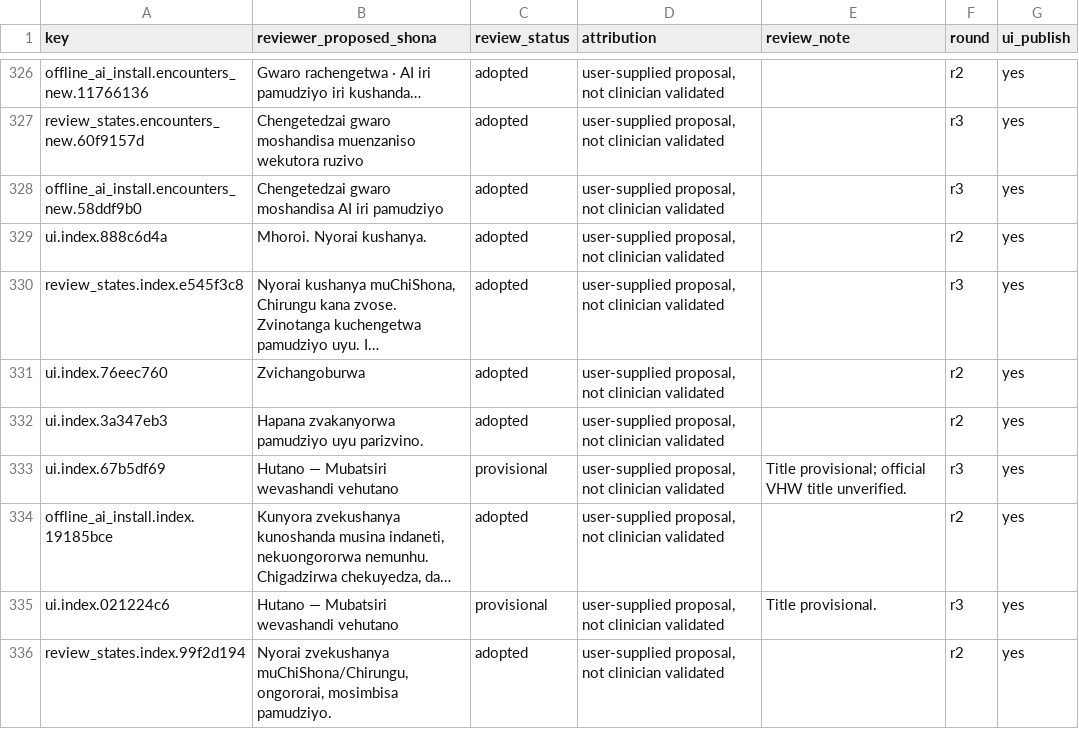
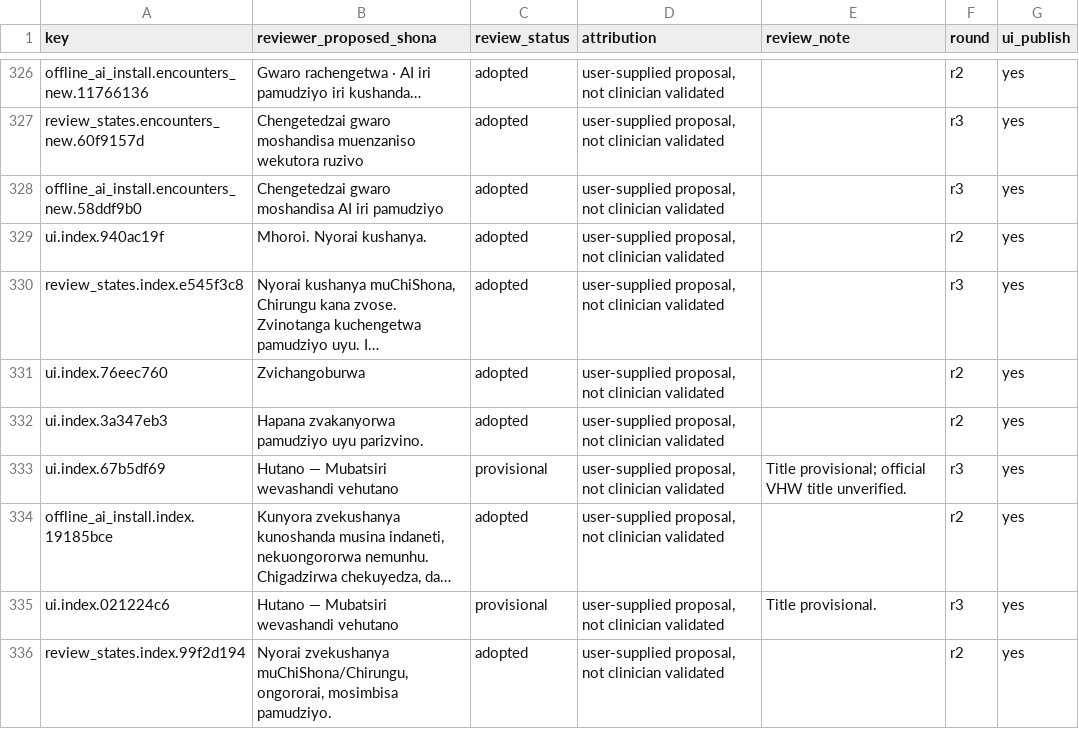
Before and after one commit to lindaksms-sys/hutano-field-companion, a CSV file: docs/shona-review-overlay.csv, drawn as a sheet; only a part is shown, gaps mark what is left out; long unchanged cells end in …; the diff names each change by its address in the sheet, - before the commit and + after, or states it on an @@ line.

```diff
--- a/docs/shona-review-overlay.csv
+++ b/docs/shona-review-overlay.csv
-A329 (key): ui.index.888c6d4a
+A329 (key): ui.index.940ac19f
```
